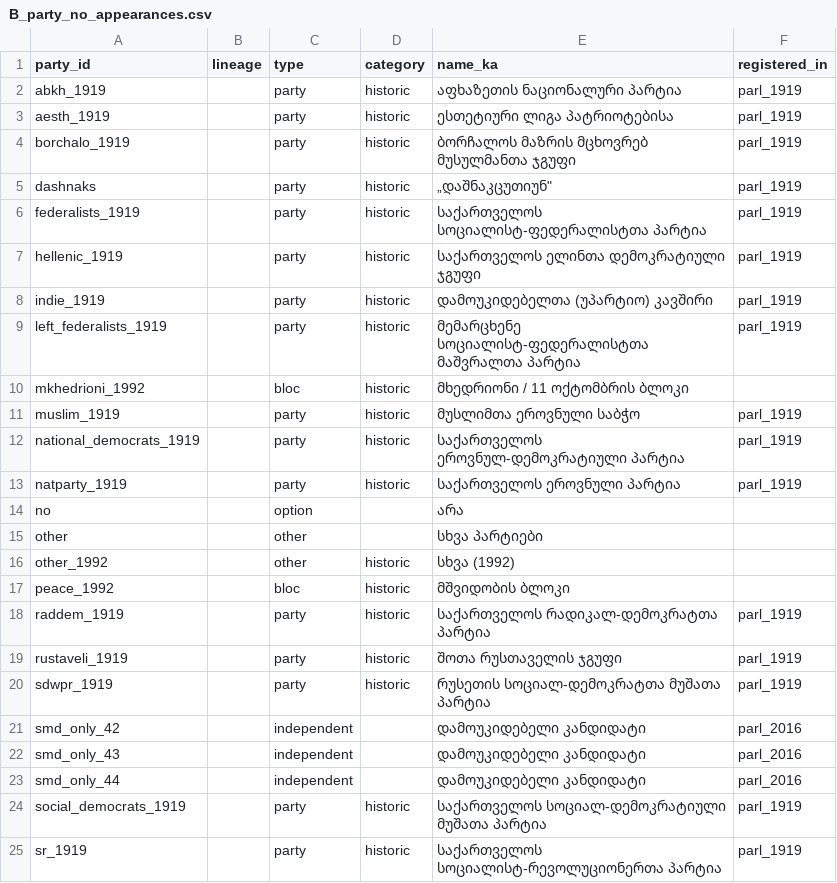
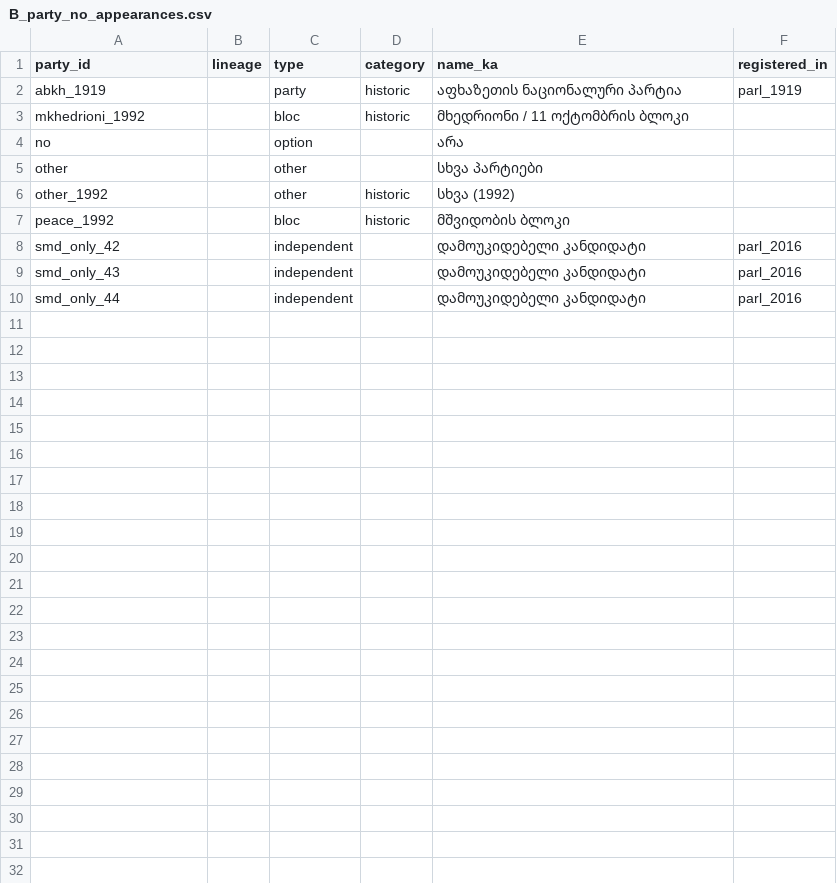
Before and after one commit to davidsichinava/electionsdata-wireframe, a CSV file: reports/B_party_no_appearances.csv, drawn as a sheet.

```diff
--- a/reports/B_party_no_appearances.csv
+++ b/reports/B_party_no_appearances.csv
@@ -2,13 +2,3 @@ party_id,lineage,type,category,name_ka,registered_in
 abkh_1919,,party,historic,აფხაზეთის ნაციონალური პარტია,parl_1919
-aesth_1919,,party,historic,ესთეტიური ლიგა პატრიოტებისა,parl_1919
-borchalo_1919,,party,historic,ბორჩალოს მაზრის მცხოვრებ მუსულმანთა ჯგუფი,parl_1919
-dashnaks,,party,historic,"„დაშნაკცუთიუნ""",parl_1919
-federalists_1919,,party,historic,საქართველოს სოციალისტ-ფედერალისტთა პარტია,parl_1919
-hellenic_1919,,party,historic,საქართველოს ელინთა დემოკრატიული ჯგუფი,parl_1919
-indie_1919,,party,historic,დამოუკიდებელთა (უპარტიო) კავშირი,parl_1919
-left_federalists_1919,,party,historic,მემარცხენე სოციალისტ-ფედერალისტთა მაშვრალთა პარტია,parl_1919
 mkhedrioni_1992,,bloc,historic,მხედრიონი / 11 ოქტომბრის ბლოკი,
-muslim_1919,,party,historic,მუსლიმთა ეროვნული საბჭო,parl_1919
-national_democrats_1919,,party,historic,საქართველოს ეროვნულ-დემოკრატიული პარტია,parl_1919
-natparty_1919,,party,historic,საქართველოს ეროვნული პარტია,parl_1919
 no,,option,,არა,
@@ -17,5 +7,2 @@ other_1992,,other,historic,სხვა (1992),
 peace_1992,,bloc,historic,მშვიდობის ბლოკი,
-raddem_1919,,party,historic,საქართველოს რადიკალ-დემოკრატთა პარტია,parl_1919
-rustaveli_1919,,party,historic,შოთა რუსთაველის ჯგუფი,parl_1919
-sdwpr_1919,,party,historic,რუსეთის სოციალ-დემოკრატთა მუშათა პარტია,parl_1919
 smd_only_42,,independent,,დამოუკიდებელი კანდიდატი,parl_2016
@@ -23,3 +10 @@ smd_only_43,,independent,,დამოუკიდებელი კანდ
 smd_only_44,,independent,,დამოუკიდებელი კანდიდატი,parl_2016
-social_democrats_1919,,party,historic,საქართველოს სოციალ-დემოკრატიული მუშათა პარტია,parl_1919
-sr_1919,,party,historic,საქართველოს სოციალისტ-რევოლუციონერთა პარტია,parl_1919
```
Also changed, not shown: reports/C_party_registered_but_no_candidates.csv, reports/D_labels_to_party_id.csv, 19 other files.
